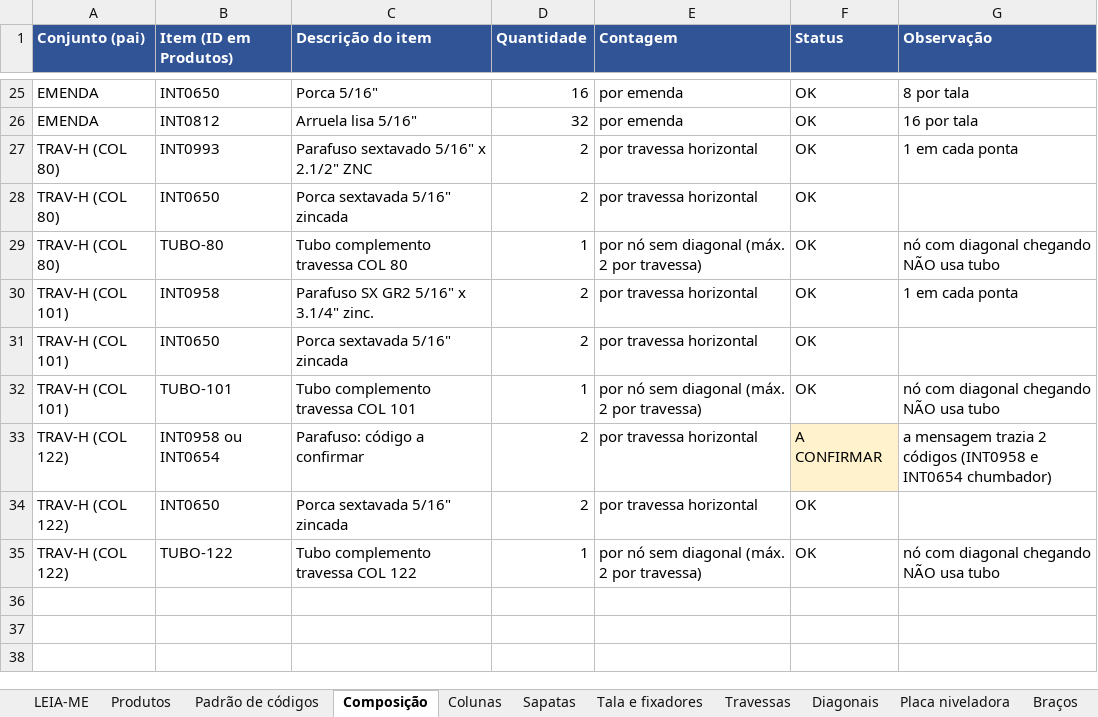
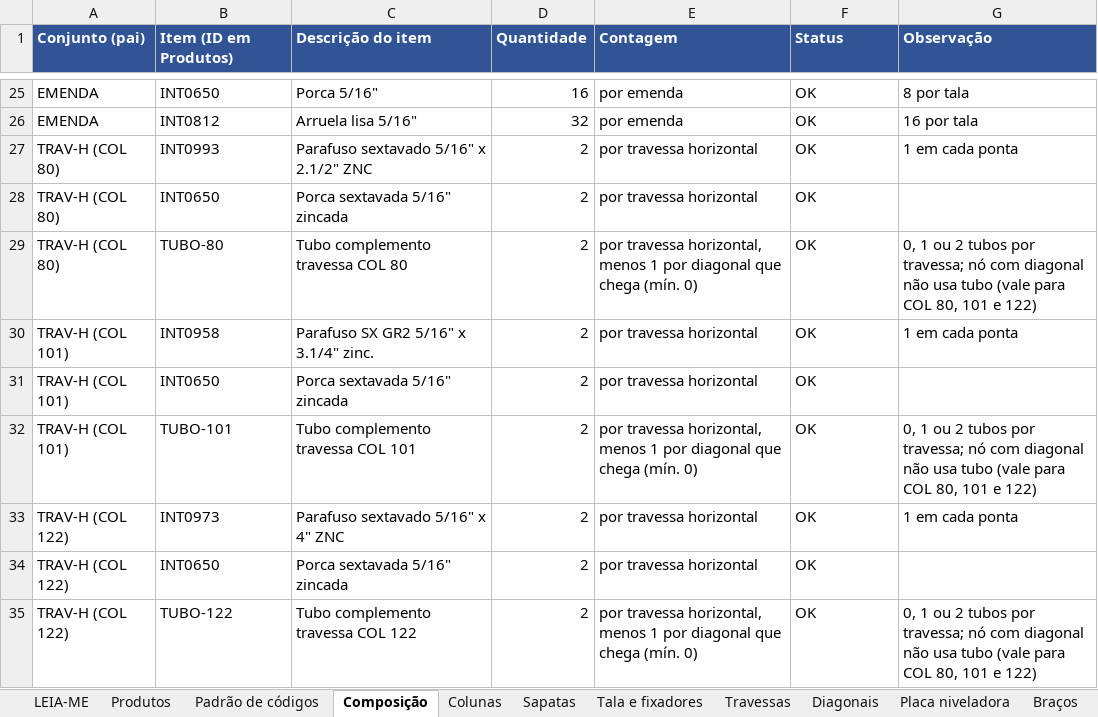
Before and after one commit to Geanarnold/sinspect, an Excel workbook: drive-in/catalogo/CATALOGO.xlsx, sheet Composição, drawn as a sheet; only a part is shown, gaps mark what is left out; values as stored, in another font and other column widths than the file's, no borders; the diff names each change by its address in the sheet, - before the commit and + after, or states it on an @@ line.

```diff
--- a/drive-in/catalogo/CATALOGO.xlsx (sheet Composição)
+++ b/drive-in/catalogo/CATALOGO.xlsx (sheet Composição)
-D29 (Quantidade): 1
+D29 (Quantidade): 2
-E29 (Contagem): por nó sem diagonal (máx. 2 por travessa)
+E29 (Contagem): por travessa horizontal, menos 1 por diagonal que chega (mín. 0)
-G29 (Observação): nó com diagonal chegando NÃO usa tubo
+G29 (Observação): 0, 1 ou 2 tubos por travessa; nó com diagonal não usa tubo (vale para COL 80, 101 e 122)
-D32 (Quantidade): 1
+D32 (Quantidade): 2
-E32 (Contagem): por nó sem diagonal (máx. 2 por travessa)
+E32 (Contagem): por travessa horizontal, menos 1 por diagonal que chega (mín. 0)
-G32 (Observação): nó com diagonal chegando NÃO usa tubo
+G32 (Observação): 0, 1 ou 2 tubos por travessa; nó com diagonal não usa tubo (vale para COL 80, 101 e 122)
-B33 (Item (ID em Produtos)): INT0958 ou INT0654
+B33 (Item (ID em Produtos)): INT0973
-C33 (Descrição do item): Parafuso: código a confirmar
+C33 (Descrição do item): Parafuso sextavado 5/16" x 4" ZNC
-F33 (Status): A CONFIRMAR
+F33 (Status): OK
-F33 fill: #FFF2CC
+F33 fill: none
-G33 (Observação): a mensagem trazia 2 códigos (INT0958 e INT0654 chumbador)
+G33 (Observação): 1 em cada ponta
-D35 (Quantidade): 1
+D35 (Quantidade): 2
-E35 (Contagem): por nó sem diagonal (máx. 2 por travessa)
+E35 (Contagem): por travessa horizontal, menos 1 por diagonal que chega (mín. 0)
-G35 (Observação): nó com diagonal chegando NÃO usa tubo
+G35 (Observação): 0, 1 ou 2 tubos por travessa; nó com diagonal não usa tubo (vale para COL 80, 101 e 122)
```
Also changed, not shown: sheet Produtos, sheet Tala e fixadores, 1 other file.
